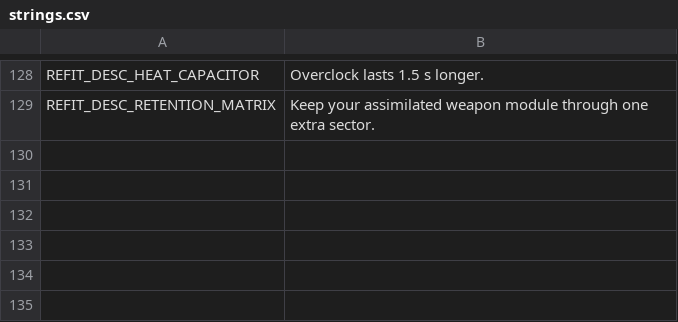
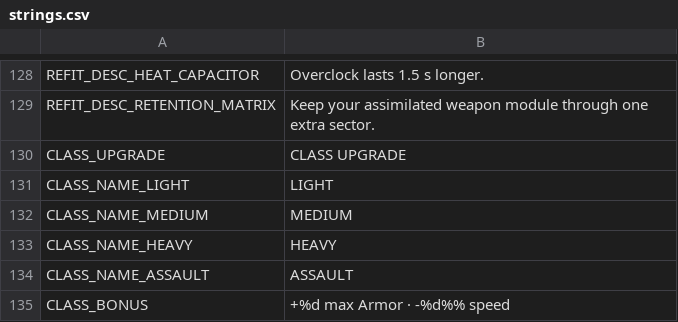
Before and after one commit to scenebiscuit-cell/asset-zero, a CSV file: data/translations/strings.csv, drawn as a sheet; only a part is shown, gaps mark what is left out; the diff names each change by its address in the sheet, - before the commit and + after, or states it on an @@ line.

```diff
--- a/data/translations/strings.csv
+++ b/data/translations/strings.csv
+row 130: CLASS_UPGRADE | CLASS UPGRADE
+row 131: CLASS_NAME_LIGHT | LIGHT
+row 132: CLASS_NAME_MEDIUM | MEDIUM
+row 133: CLASS_NAME_HEAVY | HEAVY
+row 134: CLASS_NAME_ASSAULT | ASSAULT
+row 135: CLASS_BONUS | +%d max Armor · -%d%% speed
```
Also changed, not shown: 16 other files.
